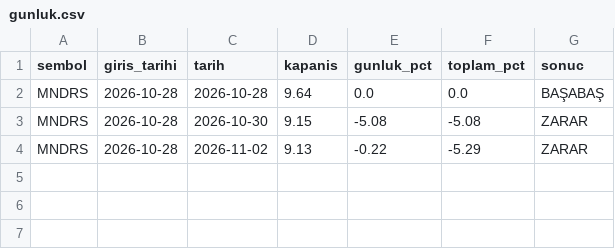
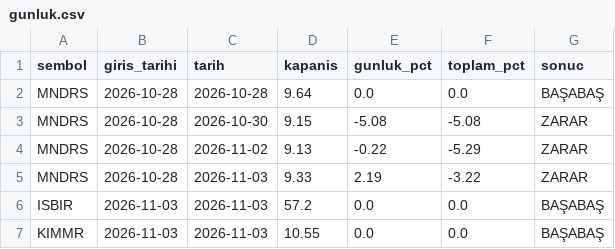
Before and after one commit to pinarkoray40-star/borsa-sinyal, a CSV file: takip/gunluk.csv, drawn as a sheet; the diff names each change by its address in the sheet, - before the commit and + after, or states it on an @@ line.

Commit message:
Takip defteri: 2026-11-03

```diff
--- a/takip/gunluk.csv
+++ b/takip/gunluk.csv
+row 5: MNDRS | 2026-10-28 | 2026-11-03 | 9.33 | 2.19 | -3.22 | ZARAR
+row 6: ISBIR | 2026-11-03 | 2026-11-03 | 57.2 | 0.0 | 0.0 | BAŞABAŞ
+row 7: KIMMR | 2026-11-03 | 2026-11-03 | 10.55 | 0.0 | 0.0 | BAŞABAŞ
```
Also changed, not shown: 2 other files.
